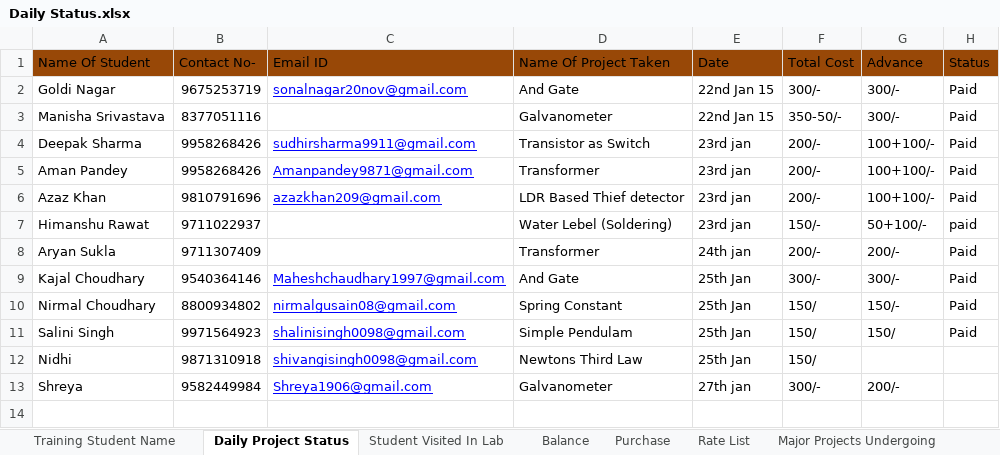
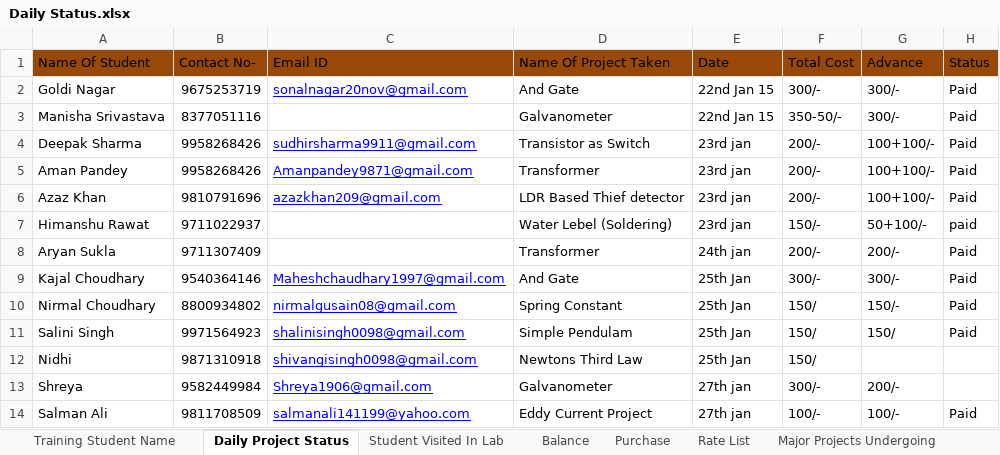
Before and after one commit to infocelab/embedded-projects, an Excel workbook: Documents/Daily Status.xlsx, sheet Daily Project Status, drawn as a sheet; values as stored, in another font and other column widths than the file's, no borders; the diff names each change by its address in the sheet, - before the commit and + after, or states it on an @@ line.

Commit message:
Xl Sheet Updated

```diff
--- a/Documents/Daily Status.xlsx (sheet Daily Project Status)
+++ b/Documents/Daily Status.xlsx (sheet Daily Project Status)
+row 14: Salman Ali | 9811708509 | salmanali141199@yahoo.com | Eddy Current Project | 27th jan | 100/- | 100/- | Paid
```
Also changed, not shown: sheet Student Visited In Lab.
